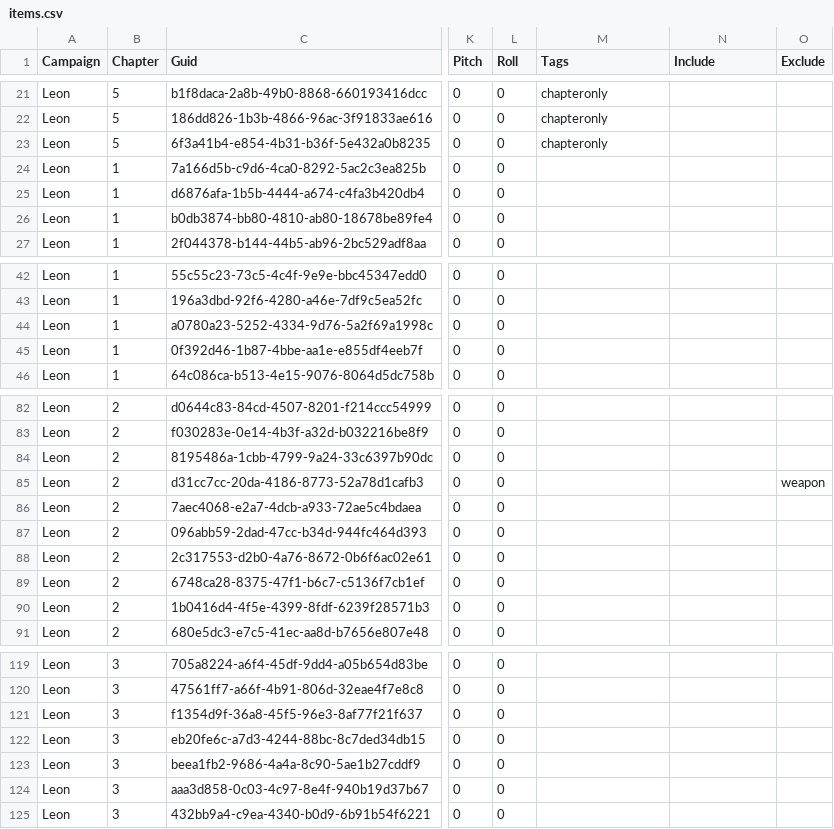
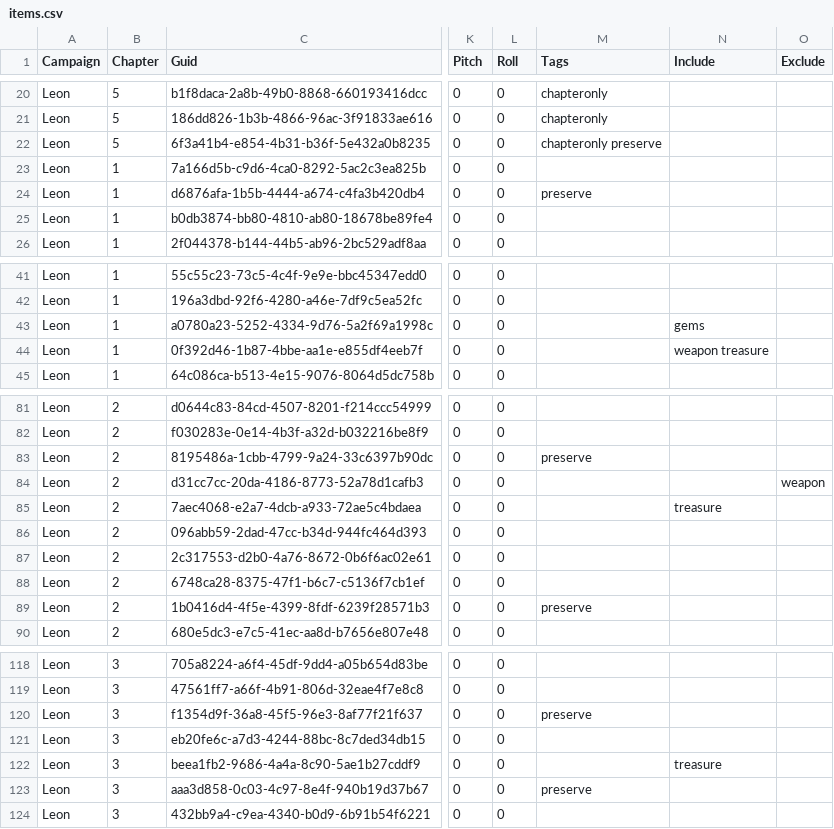
Before and after one commit to biorand/re4r, a CSV file: src/IntelOrca.Biohazard.BioRand.RE4R/data/items.csv, drawn as a sheet; only a part is shown, gaps mark what is left out; addresses are those after the commit; the diff covers the shown part only; the diff names each change by its address in the sheet, - before the commit and + after, or states it on an @@ line.

```diff
--- a/src/IntelOrca.Biohazard.BioRand.RE4R/data/items.csv
+++ b/src/IntelOrca.Biohazard.BioRand.RE4R/data/items.csv
-M22 (Tags): chapteronly
+M22 (Tags): chapteronly preserve
-M24 (Tags): (empty)
+M24 (Tags): preserve
-N43 (Include): (empty)
+N43 (Include): gems
-N44 (Include): (empty)
+N44 (Include): weapon treasure
-M83 (Tags): (empty)
+M83 (Tags): preserve
-N85 (Include): (empty)
+N85 (Include): treasure
-M89 (Tags): (empty)
+M89 (Tags): preserve
-M120 (Tags): (empty)
+M120 (Tags): preserve
-N122 (Include): (empty)
+N122 (Include): treasure
-M123 (Tags): (empty)
+M123 (Tags): preserve
```
Also changed, not shown: 1 removed row and 51 edited cells elsewhere in this file, src/IntelOrca.Biohazard.BioRand.RE4R/data/enemies.csv.
